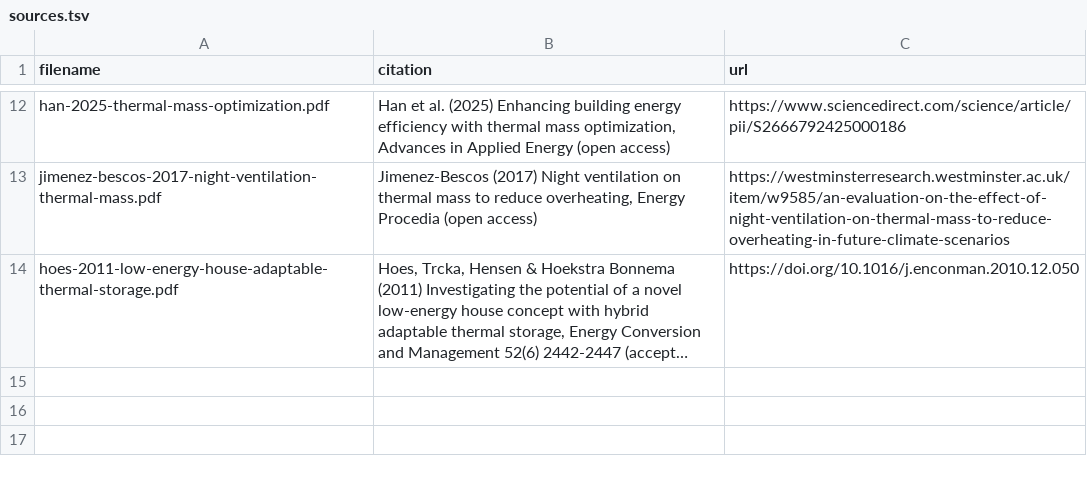
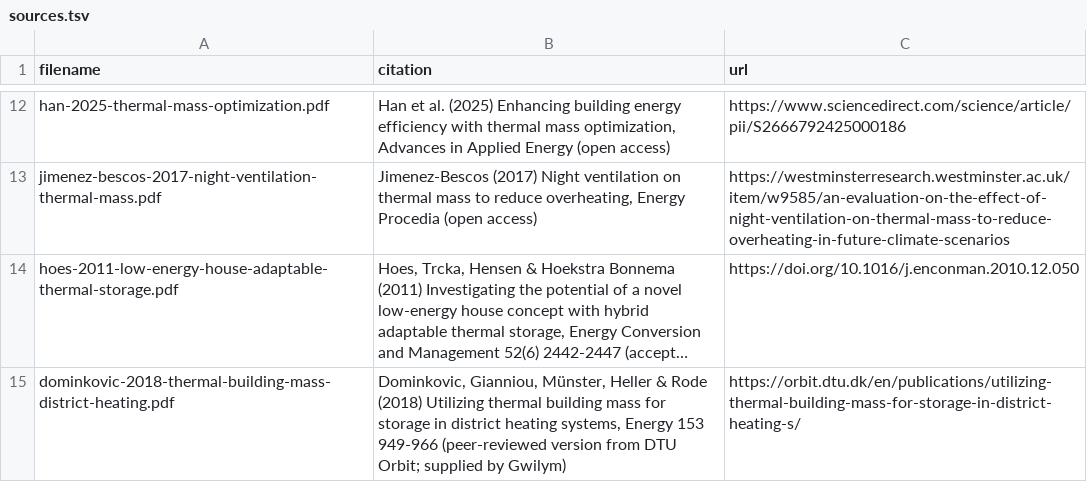
Before and after one commit to gwilma/thermal_mass_in_buildings, a TSV file: literature/papers/sources.tsv, drawn as a sheet; only a part is shown, gaps mark what is left out; long unchanged cells end in …; the diff names each change by its address in the sheet, - before the commit and + after, or states it on an @@ line.

```diff
--- a/literature/papers/sources.tsv
+++ b/literature/papers/sources.tsv
+row 15: dominkovic-2018-thermal-building-mass-district-heating.pdf | Dominkovic, Gianniou, Münster, Heller & Rode (2018) Utilizing thermal building mass for storage in district heating systems, Energy 153 949-966 (peer-reviewed version from DTU Orbit; supplied by Gwilym) | https://orbit.dtu.dk/en/publications/utilizing-thermal-building-mass-for-storage-in-district-heating-s/
```
Also changed, not shown: 2 other files.
